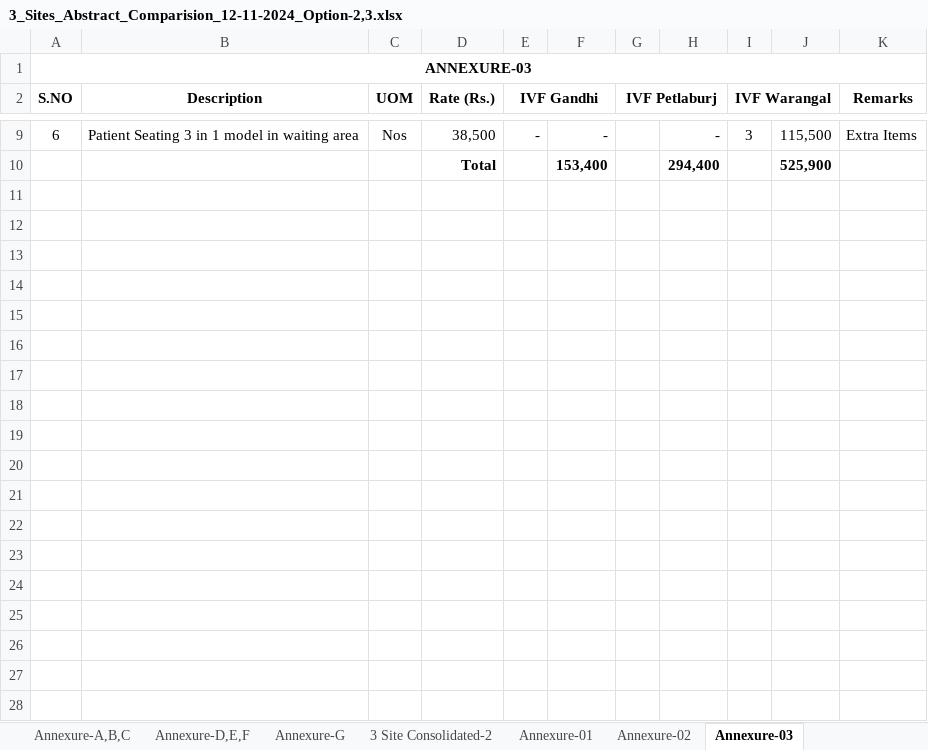
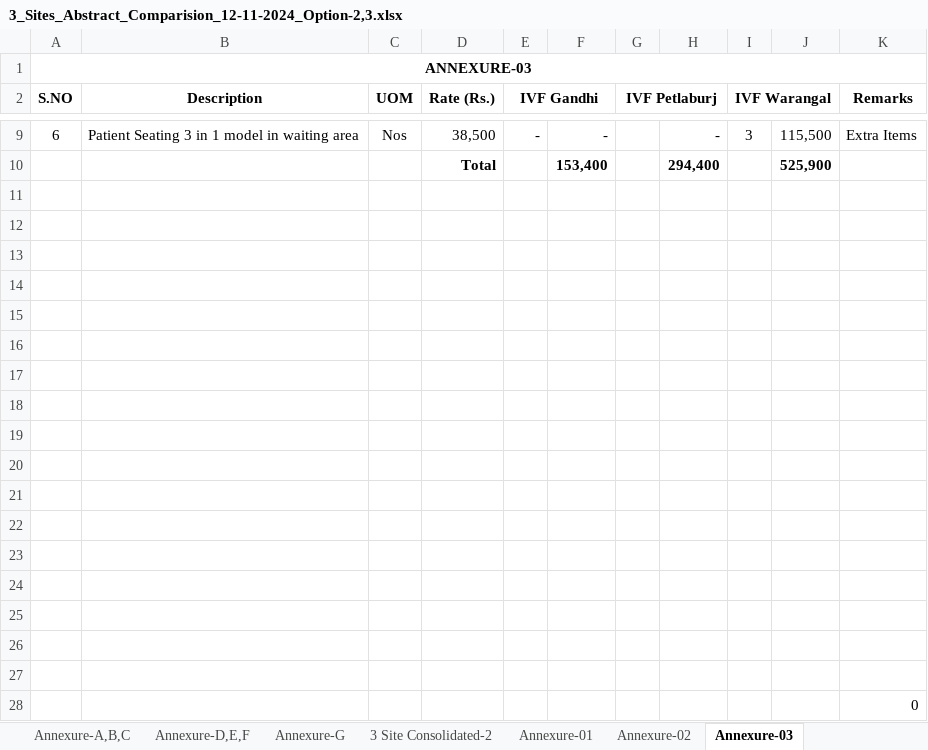
Before and after one commit to AstainfraProjects/New_Asta-, an Excel workbook: IVF/RE/Paul-08-11-2024/11-11-2024/3_Sites_Abstract_Comparision_12-11-2024_Option-2,3.xlsx, sheet Annexure-03, drawn as a sheet; only a part is shown, gaps mark what is left out; values as stored, in another font and other column widths than the file's, no borders; the diff names each change by its address in the sheet, - before the commit and + after, or states it on an @@ line.

Commit message:
commit on 13-11-24-SM

```diff
--- a/IVF/RE/Paul-08-11-2024/11-11-2024/3_Sites_Abstract_Comparision_12-11-2024_Option-2,3.xlsx (sheet Annexure-03)
+++ b/IVF/RE/Paul-08-11-2024/11-11-2024/3_Sites_Abstract_Comparision_12-11-2024_Option-2,3.xlsx (sheet Annexure-03)
+row 11: (empty)
+row 12: (empty)
+row 13: (empty)
+row 14: (empty)
+row 15: (empty)
+row 16: (empty)
+row 17: (empty)
+row 18: (empty)
+row 19: (empty)
+row 20: (empty)
+row 21: (empty)
+row 22: (empty)
+row 23: (empty)
+row 24: (empty)
+row 25: (empty)
+row 26: (empty)
+row 27: (empty)
+row 28:  |  |  |  |  |  |  |  |  |  | 0
```
Also changed, not shown: sheet 3 Site Consolidated-2, sheet 3 Site Consolidated.
